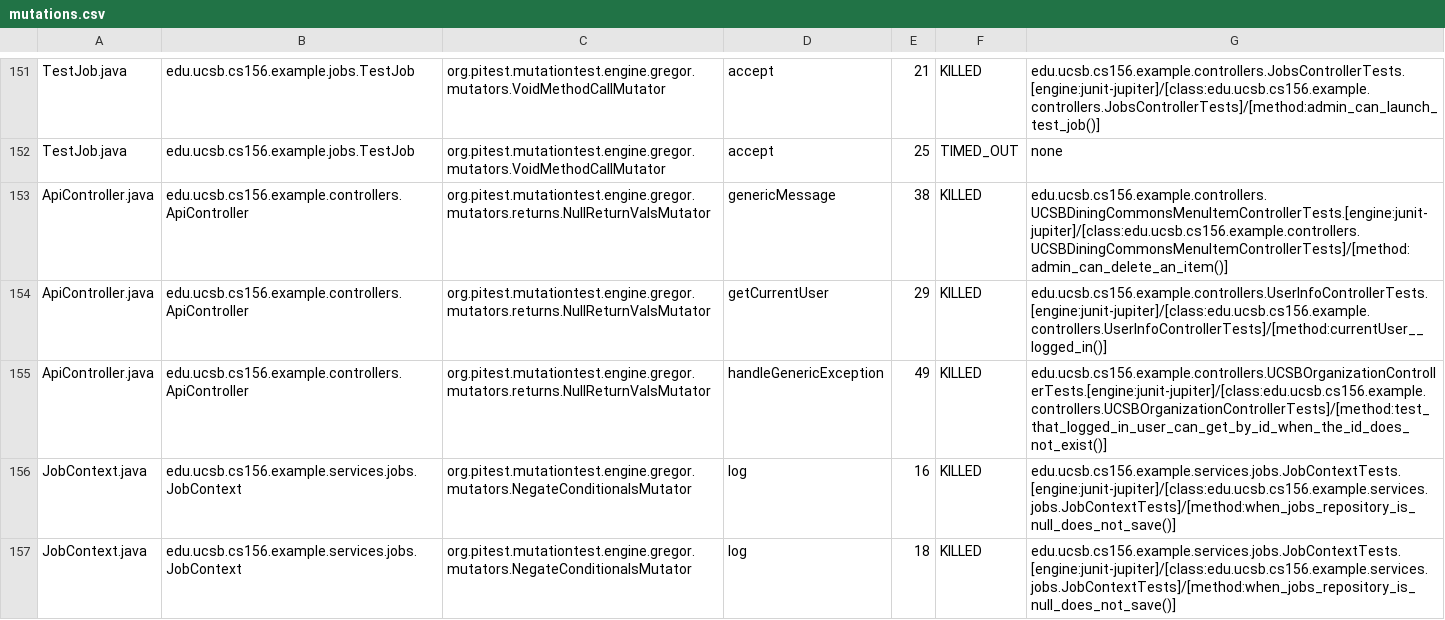
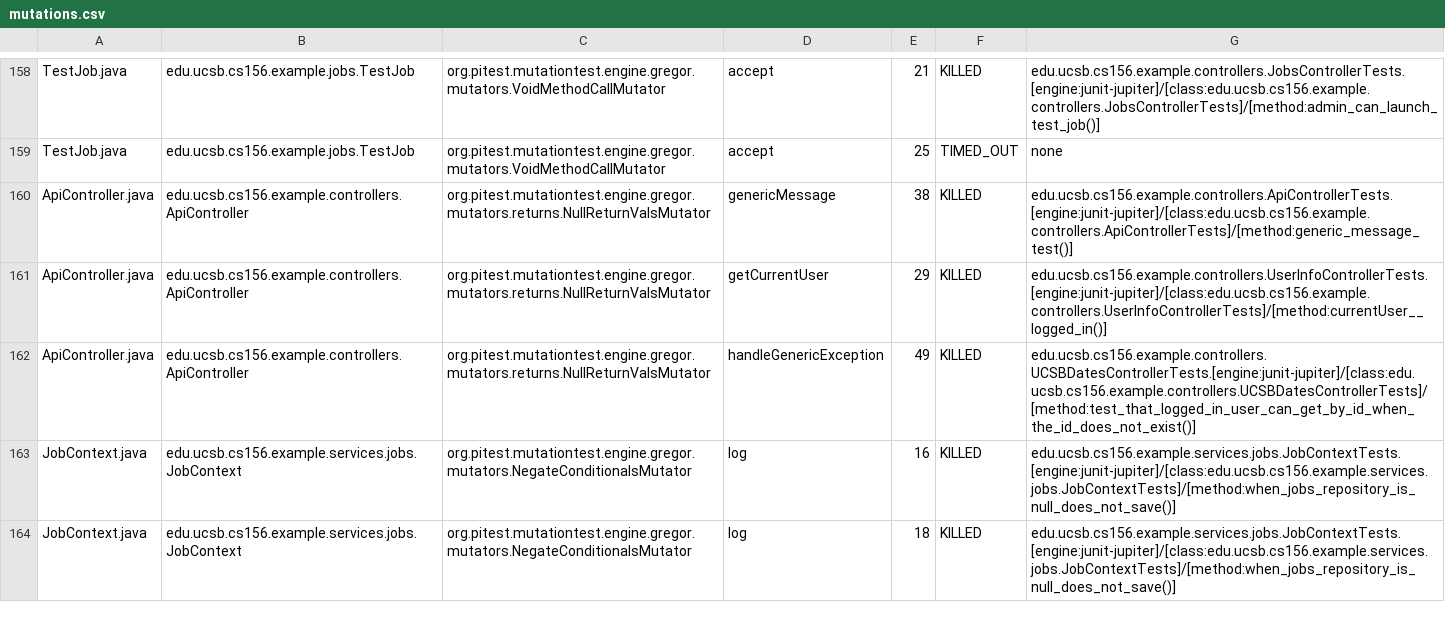
Before and after one commit to ucsb-cs156-s25/team01-s25-09, a CSV file: pitest/mutations.csv, drawn as a sheet; only a part is shown, gaps mark what is left out; the diff covers the shown part only.

Commit message:
Deploying to gh-pages from @ ucsb-cs156-s25/team01-s25-09@31e0a288db12a3f5b21de24175db700521b52c4f 🚀

```diff
--- a/pitest/mutations.csv
+++ b/pitest/mutations.csv
@@ -152,5 +159,5 @@ TestJob.java,edu.ucsb.cs156.example.jobs.TestJob,org.pitest.mutationtest.engine.
 TestJob.java,edu.ucsb.cs156.example.jobs.TestJob,org.pitest.mutationtest.engine.gregor.mutators.VoidMethodCallMutator,accept,25,TIMED_OUT,none
-ApiController.java,edu.ucsb.cs156.example.controllers.ApiController,org.pitest.mutationtest.engine.gregor.mutators.returns.NullReturnValsMutator,genericMessage,38,KILLED,edu.ucsb.cs156.example.controllers.UCSBDiningCommonsMenuItemControllerTests.[engine:junit-jupiter]/[class:edu.ucsb.cs156.example.controllers.UCSBDiningCommonsMenuItemControllerTests]/[method:admin_can_delete_an_item()]
+ApiController.java,edu.ucsb.cs156.example.controllers.ApiController,org.pitest.mutationtest.engine.gregor.mutators.returns.NullReturnValsMutator,genericMessage,38,KILLED,edu.ucsb.cs156.example.controllers.ApiControllerTests.[engine:junit-jupiter]/[class:edu.ucsb.cs156.example.controllers.ApiControllerTests]/[method:generic_message_test()]
 ApiController.java,edu.ucsb.cs156.example.controllers.ApiController,org.pitest.mutationtest.engine.gregor.mutators.returns.NullReturnValsMutator,getCurrentUser,29,KILLED,edu.ucsb.cs156.example.controllers.UserInfoControllerTests.[engine:junit-jupiter]/[class:edu.ucsb.cs156.example.controllers.UserInfoControllerTests]/[method:currentUser__logged_in()]
-ApiController.java,edu.ucsb.cs156.example.controllers.ApiController,org.pitest.mutationtest.engine.gregor.mutators.returns.NullReturnValsMutator,handleGenericException,49,KILLED,edu.ucsb.cs156.example.controllers.UCSBOrganizationControllerTests.[engine:junit-jupiter]/[class:edu.ucsb.cs156.example.controllers.UCSBOrganizationControllerTests]/[method:test_that_logged_in_user_can_get_by_id_when_the_id_does_not_exist()]
+ApiController.java,edu.ucsb.cs156.example.controllers.ApiController,org.pitest.mutationtest.engine.gregor.mutators.returns.NullReturnValsMutator,handleGenericException,49,KILLED,edu.ucsb.cs156.example.controllers.UCSBDatesControllerTests.[engine:junit-jupiter]/[class:edu.ucsb.cs156.example.controllers.UCSBDatesControllerTests]/[method:test_that_logged_in_user_can_get_by_id_when_the_id_does_not_exist()]
 JobContext.java,edu.ucsb.cs156.example.services.jobs.JobContext,org.pitest.mutationtest.engine.gregor.mutators.NegateConditionalsMutator,log,16,KILLED,edu.ucsb.cs156.example.services.jobs.JobContextTests.[engine:junit-jupiter]/[class:edu.ucsb.cs156.example.services.jobs.JobContextTests]/[method:when_jobs_repository_is_null_does_not_save()]
```
Also changed, not shown: 8 added rows, 1 removed row and 8 moved rows elsewhere in this file, 23 other files.
